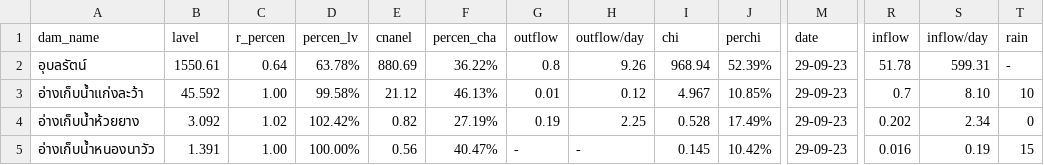
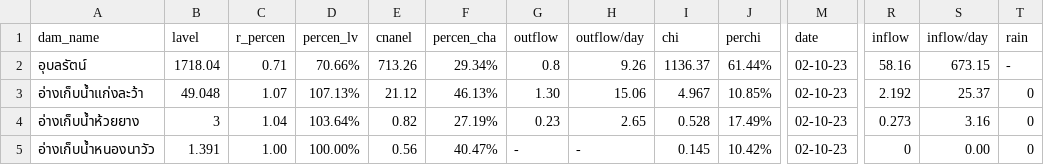
Before and after one commit to janeprapha/janemap, a CSV file: mapku.csv, drawn as a sheet; only a part is shown, gaps mark what is left out; the diff covers the shown part only; the diff names each change by its address in the sheet, - before the commit and + after, or states it on an @@ line.

Commit message:
Add files via upload

```diff
--- a/mapku.csv
+++ b/mapku.csv
-B2 (lavel): 1550.61
+B2 (lavel): 1718.04
-C2 (r_percen): 0.64
+C2 (r_percen): 0.71
-D2 (percen_lv): 63.78%
+D2 (percen_lv): 70.66%
-E2 (cnanel): 880.69
+E2 (cnanel): 713.26
-F2 (percen_cha): 36.22%
+F2 (percen_cha): 29.34%
-I2 (chi): 968.94
+I2 (chi): 1136.37
-J2 (perchi): 52.39%
+J2 (perchi): 61.44%
-M2:M5 (date): 29-09-23
+M2:M5 (date): 02-10-23
-R2 (inflow): 51.78
+R2 (inflow): 58.16
-S2 (inflow/day): 599.31
+S2 (inflow/day): 673.15
-B3 (lavel): 45.592
+B3 (lavel): 49.048
-C3 (r_percen): 1.00
+C3 (r_percen): 1.07
-D3 (percen_lv): 99.58%
+D3 (percen_lv): 107.13%
-G3 (outflow): 0.01
+G3 (outflow): 1.30
-H3 (outflow/day): 0.12
+H3 (outflow/day): 15.06
-R3 (inflow): 0.7
+R3 (inflow): 2.192
-S3 (inflow/day): 8.10
+S3 (inflow/day): 25.37
-T3 (rain): 10
+T3 (rain): 0
-B4 (lavel): 3.092
+B4 (lavel): 3
-C4 (r_percen): 1.02
+C4 (r_percen): 1.04
-D4 (percen_lv): 102.42%
+D4 (percen_lv): 103.64%
-G4 (outflow): 0.19
+G4 (outflow): 0.23
-H4 (outflow/day): 2.25
+H4 (outflow/day): 2.65
-R4 (inflow): 0.202
+R4 (inflow): 0.273
-S4 (inflow/day): 2.34
+S4 (inflow/day): 3.16
-R5 (inflow): 0.016
+R5 (inflow): 0
-S5 (inflow/day): 0.19
+S5 (inflow/day): 0.00
-T5 (rain): 15
+T5 (rain): 0
```
Also changed, not shown: 85 edited cells elsewhere in this file.
